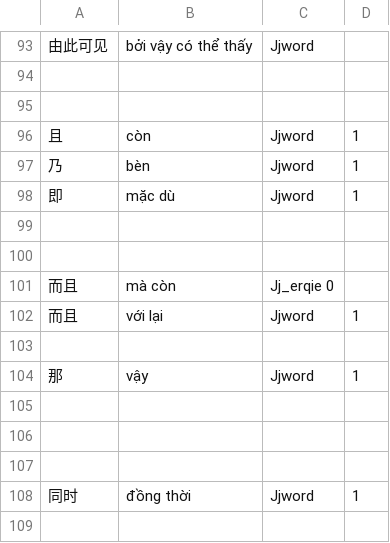
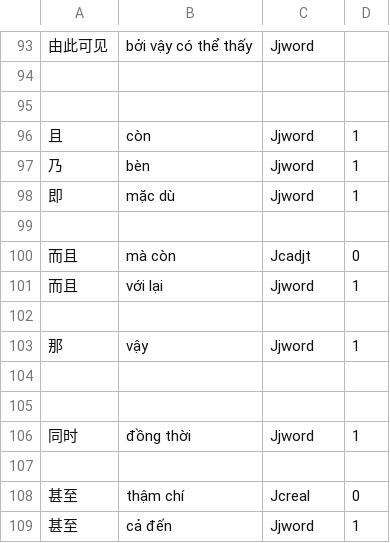
Before and after one commit to n-pn/chivi, a TSV file: var/cvmtl/inits/sealed/conjunction.tsv, drawn as a sheet; only a part is shown, gaps mark what is left out; the shorter side is filled out with more unchanged rows.

```diff
--- a/var/cvmtl/inits/sealed/conjunction.tsv
+++ b/var/cvmtl/inits/sealed/conjunction.tsv
@@ -99,4 +99,3 @@
 
-
-而且	mà còn	Jj_erqie 0
+而且	mà còn	Jcadjt	0
 而且	với lại	Jjword	1
@@ -104,3 +103,2 @@
 那	vậy	Jjword	1
-
 
```
Also changed, not shown: 7 other files.
